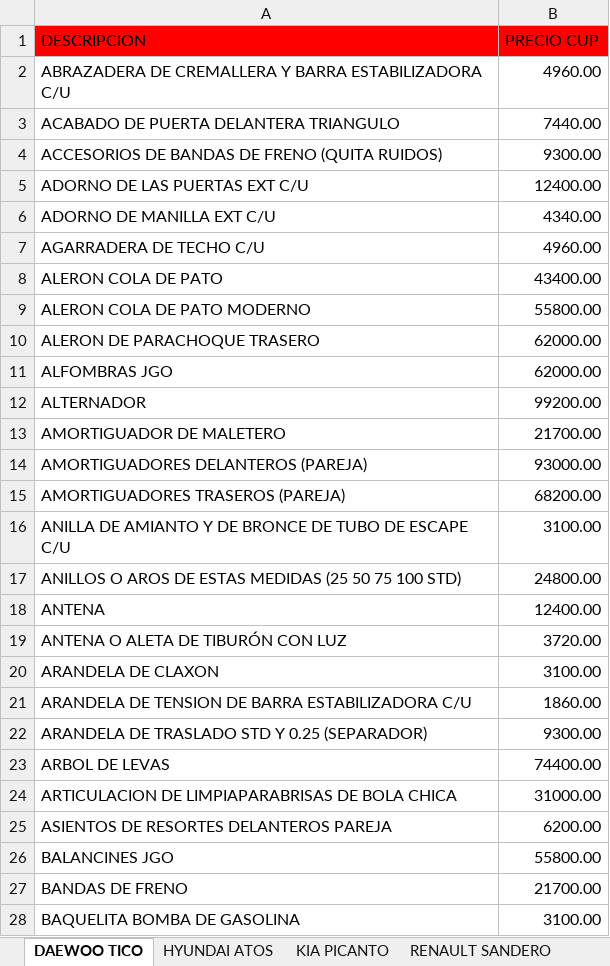
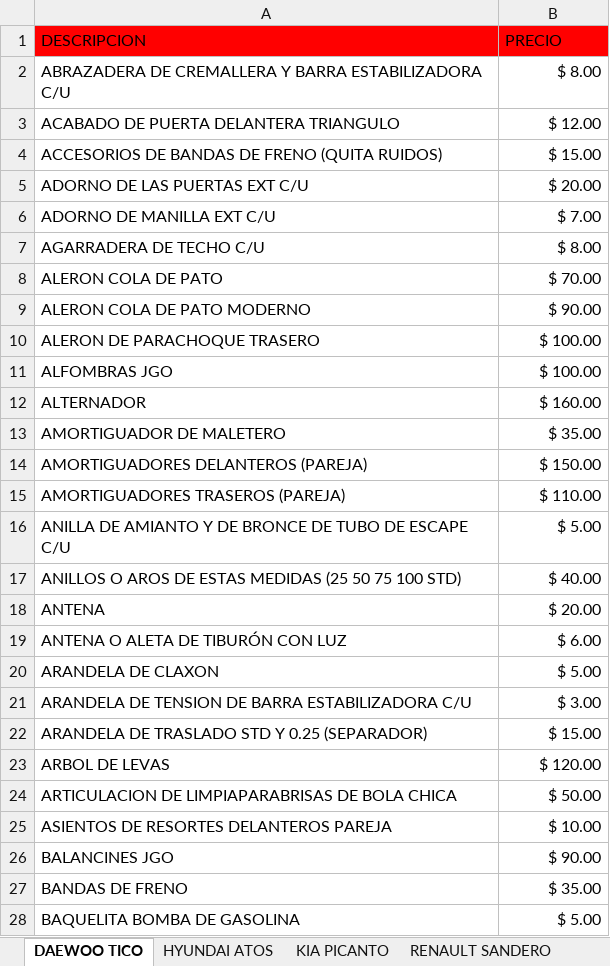
Before and after one commit to info-toditico/info-toditico.github.io, an Excel workbook: clientes/files/TODITICO_CATÁLOGO_Partes_y_Piezas.xlsx, sheet DAEWOO TICO, drawn as a sheet; only a part is shown; values as stored, in another font and other column widths than the file's, no borders; the diff covers the shown part only; the diff names each change by its address in the sheet, - before the commit and + after, or states it on an @@ line.

```diff
--- a/clientes/files/TODITICO_CATÁLOGO_Partes_y_Piezas.xlsx (sheet DAEWOO TICO)
+++ b/clientes/files/TODITICO_CATÁLOGO_Partes_y_Piezas.xlsx (sheet DAEWOO TICO)
-B1: PRECIO CUP
+B1: PRECIO
-B2 (PRECIO): 4960.00
+B2 (PRECIO): $ 8.00
-B3 (PRECIO): 7440.00
+B3 (PRECIO): $ 12.00
-B4 (PRECIO): 9300.00
+B4 (PRECIO): $ 15.00
-B5 (PRECIO): 12400.00
+B5 (PRECIO): $ 20.00
-B6 (PRECIO): 4340.00
+B6 (PRECIO): $ 7.00
-B7 (PRECIO): 4960.00
+B7 (PRECIO): $ 8.00
-B8 (PRECIO): 43400.00
+B8 (PRECIO): $ 70.00
-B9 (PRECIO): 55800.00
+B9 (PRECIO): $ 90.00
-B10:B11 (PRECIO): 62000.00
+B10:B11 (PRECIO): $ 100.00
-B12 (PRECIO): 99200.00
+B12 (PRECIO): $ 160.00
-B13 (PRECIO): 21700.00
+B13 (PRECIO): $ 35.00
-B14 (PRECIO): 93000.00
+B14 (PRECIO): $ 150.00
-B15 (PRECIO): 68200.00
+B15 (PRECIO): $ 110.00
-B16 (PRECIO): 3100.00
+B16 (PRECIO): $ 5.00
-B17 (PRECIO): 24800.00
+B17 (PRECIO): $ 40.00
-B18 (PRECIO): 12400.00
+B18 (PRECIO): $ 20.00
-B19 (PRECIO): 3720.00
+B19 (PRECIO): $ 6.00
-B20 (PRECIO): 3100.00
+B20 (PRECIO): $ 5.00
-B21 (PRECIO): 1860.00
+B21 (PRECIO): $ 3.00
-B22 (PRECIO): 9300.00
+B22 (PRECIO): $ 15.00
-B23 (PRECIO): 74400.00
+B23 (PRECIO): $ 120.00
-B24 (PRECIO): 31000.00
+B24 (PRECIO): $ 50.00
-B25 (PRECIO): 6200.00
+B25 (PRECIO): $ 10.00
-B26 (PRECIO): 55800.00
+B26 (PRECIO): $ 90.00
-B27 (PRECIO): 21700.00
+B27 (PRECIO): $ 35.00
-B28 (PRECIO): 3100.00
+B28 (PRECIO): $ 5.00
```
Also changed, not shown: 337 edited cells elsewhere in this sheet, sheet KIA PICANTO, sheet HYUNDAI ATOS, sheet ACEITES, LUBRICANTES Y OTROS, sheet RENAULT SANDERO, energia-limpia/assets/downloads/TODITICO_CATÁLOGO_Energía_Limpia.xlsx, 1 other file.
